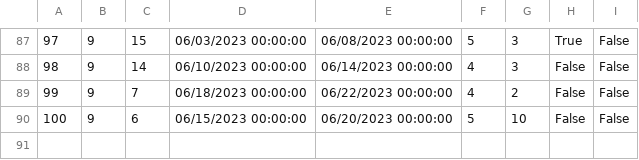
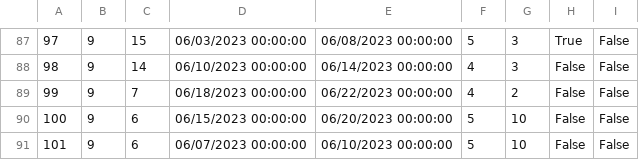
Before and after one commit to dokma11/SIMS-Project-Group-4-Team-B, a CSV file: Sims2023/Sims2023/Resources/Data/accommodationReservations.csv, drawn as a sheet; only a part is shown, gaps mark what is left out; the diff names each change by its address in the sheet, - before the commit and + after, or states it on an @@ line.

```diff
--- a/Sims2023/Sims2023/Resources/Data/accommodationReservations.csv
+++ b/Sims2023/Sims2023/Resources/Data/accommodationReservations.csv
+row 91: 101 | 9 | 6 | 06/07/2023 00:00:00 | 06/10/2023 00:00:00 | 5 | 10 | False | False
```
Also changed, not shown: Sims2023/Sims2023/Resources/Data/forumComments.csv, Sims2023/Sims2023/Resources/Data/forums.csv, 43 other files.
